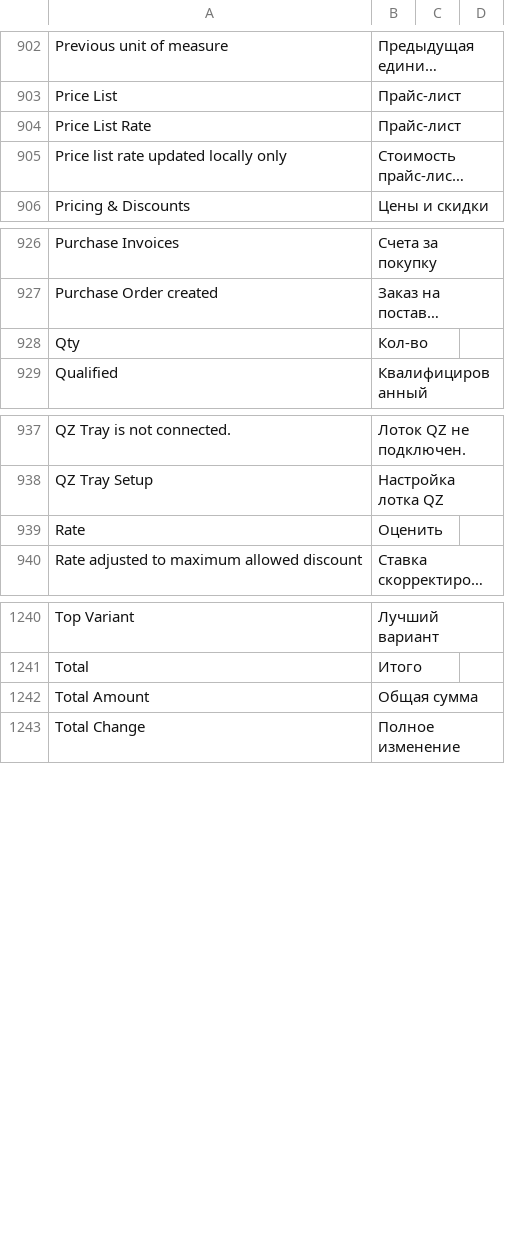
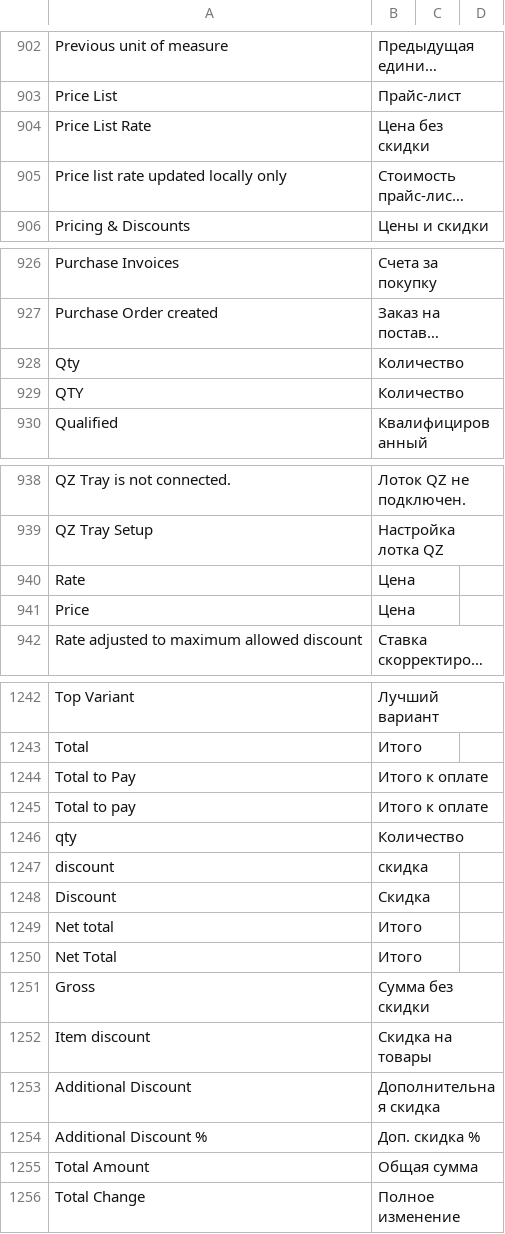
Before and after one commit to idibek-alimov/posawesome, a CSV file: posawesome/translations/ru.csv, drawn as a sheet; only a part is shown, gaps mark what is left out; long unchanged cells end in …; addresses are those after the commit; the diff names each change by its address in the sheet, - before the commit and + after, or states it on an @@ line.

Commit message:
feat(pos): update Russian translations for cart/totals and colorize discounted rate/percent

```diff
--- a/posawesome/translations/ru.csv
+++ b/posawesome/translations/ru.csv
-B904: Прайс-лист
+B904: Цена без скидки
-B928: Кол-во
+B928: Количество
+row 929: QTY | Количество
-B940: Оценить
+B940: Цена
+row 941: Price | Цена
+row 1244: Total to Pay | Итого к оплате
+row 1245: Total to pay | Итого к оплате
+row 1246: qty | Количество
+row 1247: discount | скидка
+row 1248: Discount | Скидка
+row 1249: Net total | Итого
+row 1250: Net Total | Итого
+row 1251: Gross | Сумма без скидки
+row 1252: Item discount | Скидка на товары
+row 1253: Additional Discount | Дополнительная скидка
+row 1254: Additional Discount % | Доп. скидка %
```
Also changed, not shown: 7 other files.
